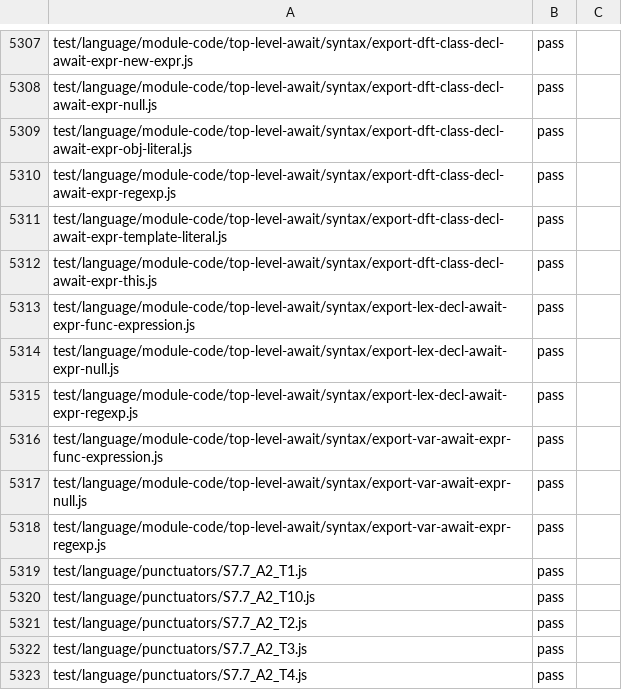
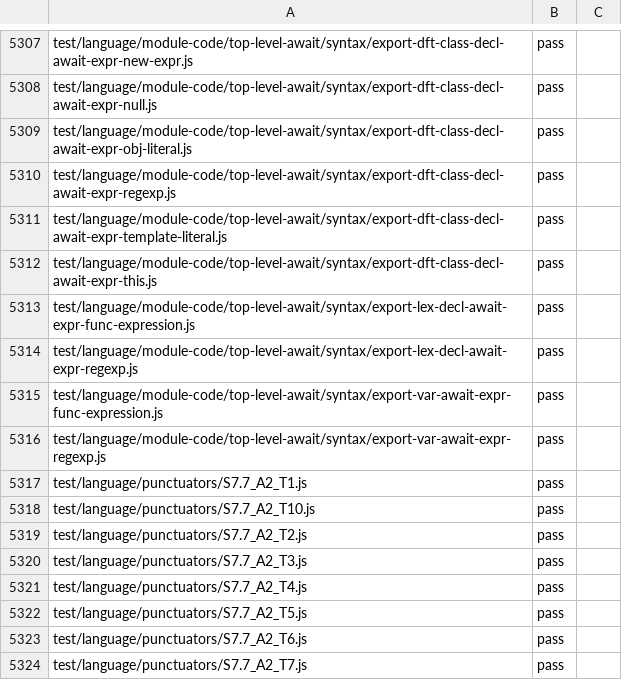
Before and after one commit to AkisArou/nts, a TSV file: results/test262/c/language.tsv, drawn as a sheet; only a part is shown, gaps mark what is left out; the shorter side is filled out with more unchanged rows; the diff names each change by its address in the sheet, - before the commit and + after, or states it on an @@ line.

Commit message:
Give initialized null-only module bindings a tagged slot
Use tagged storage for initialized absence-only globals when their declared
value type has no ordinary representation. Comparisons use recorded global
storage types; narrowed pointer fields and void calls keep their contracts.
Declarations without an initializer retain their previous refusal.

The ambient-null guard prevents the draft from inventing undefined. Its
control leaves the declaration unread. Both the ordinary global fixture and
the side-effecting null initializer agree on every backend; the parent drops
the side effect and gives 28 wrong answers on the one-token plain control.

Keep top-level await refused. The old module initializer skipped null-typed
declarations entirely, making two Test262 syntax cases false passes. The
side-effecting await fixture exposes the same omission. Remove only those
two false-PASS rows from each native/JVM/Wasm language record, following the
record format that includes only cases which ran. No await is folded away.

Full inner passed. Same-pin audits show no other project/refusal/IR/C-output
movement. The four existing stale blocker expectations are unchanged.

```diff
--- a/results/test262/c/language.tsv
+++ b/results/test262/c/language.tsv
-row 5314: test/language/module-code/top-level-await/syntax/export-lex-decl-await-expr-null.js | pass
-row 5317: test/language/module-code/top-level-await/syntax/export-var-await-expr-null.js | pass
```
Also changed, not shown: results/test262/jvm/language.tsv, results/test262/llvm/language.tsv, 11 other files.
